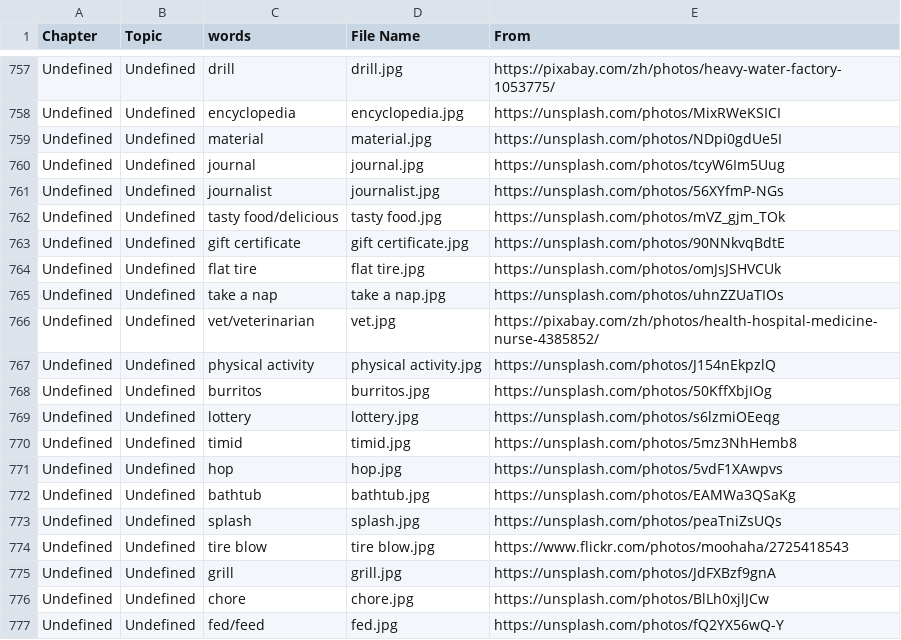
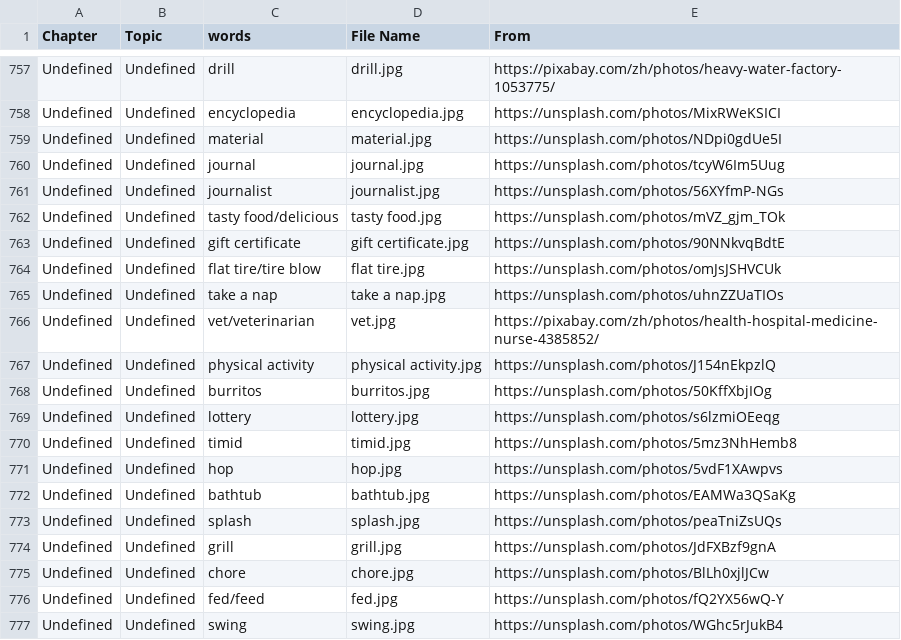
Before and after one commit to HDCodePractice/EnglishHelper, a CSV file: res/picture.csv, drawn as a sheet; only a part is shown, gaps mark what is left out; the shorter side is filled out with more unchanged rows.

Commit message:
缩减tire blow

```diff
--- a/res/picture.csv
+++ b/res/picture.csv
@@ -763,3 +763,3 @@ Undefined,Undefined,tasty food/delicious,tasty food.jpg,https://unsplash.com/pho
 Undefined,Undefined,gift certificate,gift certificate.jpg,https://unsplash.com/photos/90NNkvqBdtE
-Undefined,Undefined,flat tire,flat tire.jpg,https://unsplash.com/photos/omJsJSHVCUk
+Undefined,Undefined,flat tire/tire blow,flat tire.jpg,https://unsplash.com/photos/omJsJSHVCUk
 Undefined,Undefined,take a nap,take a nap.jpg,https://unsplash.com/photos/uhnZZUaTIOs
@@ -773,3 +773,2 @@ Undefined,Undefined,bathtub,bathtub.jpg,https://unsplash.com/photos/EAMWa3QSaKg
 Undefined,Undefined,splash,splash.jpg,https://unsplash.com/photos/peaTniZsUQs
-Undefined,Undefined,tire blow,tire blow.jpg,https://www.flickr.com/photos/moohaha/2725418543
 Undefined,Undefined,grill,grill.jpg,https://unsplash.com/photos/JdFXBzf9gnA
```
Also changed, not shown: 2 other files.
